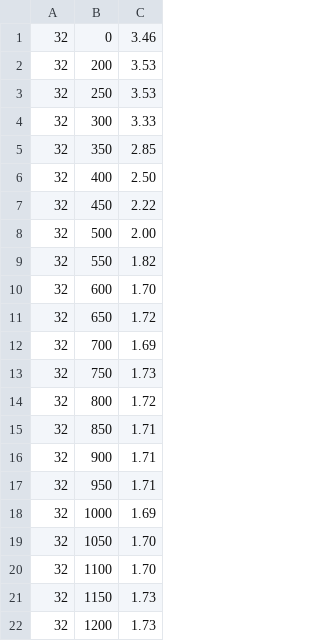
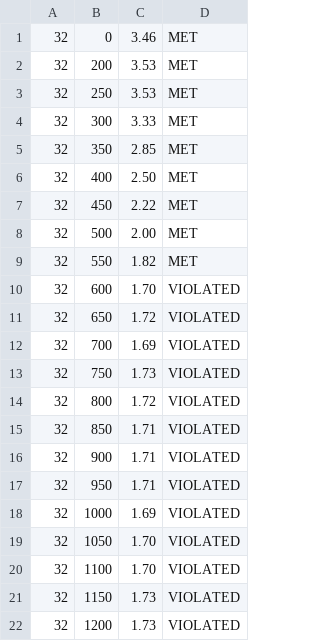
Before and after one commit to artecs-group/hub-posit, a CSV file: synth/Multiplication/Original/results/delay.csv, drawn as a sheet; the diff names each change by its address in the sheet, - before the commit and + after, or states it on an @@ line.

```diff
--- a/synth/Multiplication/Original/results/delay.csv
+++ b/synth/Multiplication/Original/results/delay.csv
+column D, rows 1-22: MET | MET | MET | MET | MET | MET | MET | MET | MET | VIOLATED | VIOLATED | VIOLATED | VIOLATED | VIOLATED | VIOLATED | VIOLATED | VIOLATED | VIOLATED | VIOLATED | VIOLATED | VIOLATED | VIOLATED
```
Also changed, not shown: synth/Addition/HUB/results/delay.csv, synth/Addition/Original/results/delay.csv, 25 other files.
